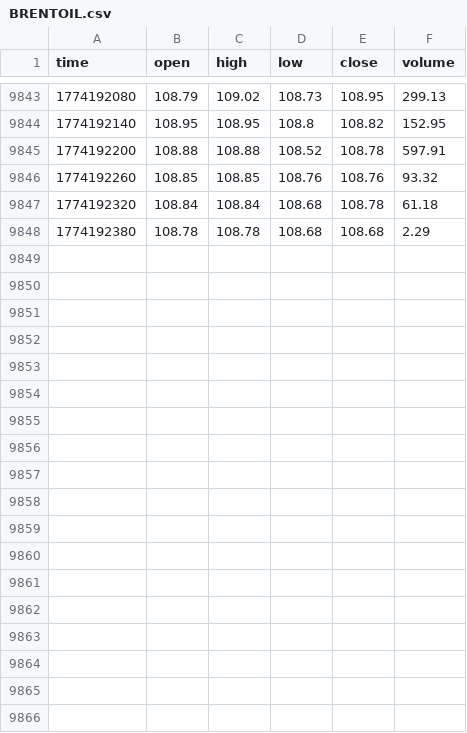
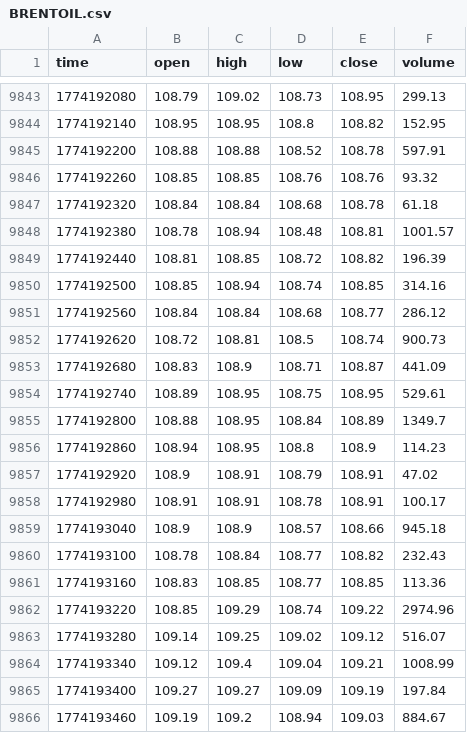
Before and after one commit to artemvarfo/Spread_Hyperliquid_WTI_Brent_on_TradingView, a CSV file: data/BRENTOIL.csv, drawn as a sheet; only a part is shown, gaps mark what is left out; the diff covers the shown part only.

Commit message:
update BRENTOIL

```diff
--- a/data/BRENTOIL.csv
+++ b/data/BRENTOIL.csv
@@ -9847,2 +9847,20 @@ time,open,high,low,close,volume
 1774192320,108.84,108.84,108.68,108.78,61.18
-1774192380,108.78,108.78,108.68,108.68,2.29
+1774192380,108.78,108.94,108.48,108.81,1001.57
+1774192440,108.81,108.85,108.72,108.82,196.39
+1774192500,108.85,108.94,108.74,108.85,314.16
+1774192560,108.84,108.84,108.68,108.77,286.12
+1774192620,108.72,108.81,108.5,108.74,900.73
+1774192680,108.83,108.9,108.71,108.87,441.09
+1774192740,108.89,108.95,108.75,108.95,529.61
+1774192800,108.88,108.95,108.84,108.89,1349.7
+1774192860,108.94,108.95,108.8,108.9,114.23
+1774192920,108.9,108.91,108.79,108.91,47.02
+1774192980,108.91,108.91,108.78,108.91,100.17
+1774193040,108.9,108.9,108.57,108.66,945.18
+1774193100,108.78,108.84,108.77,108.82,232.43
+1774193160,108.83,108.85,108.77,108.85,113.36
+1774193220,108.85,109.29,108.74,109.22,2974.96
+1774193280,109.14,109.25,109.02,109.12,516.07
+1774193340,109.12,109.4,109.04,109.21,1008.99
+1774193400,109.27,109.27,109.09,109.19,197.84
+1774193460,109.19,109.2,108.94,109.03,884.67
```
Also changed, not shown: 9 added rows elsewhere in this file.
